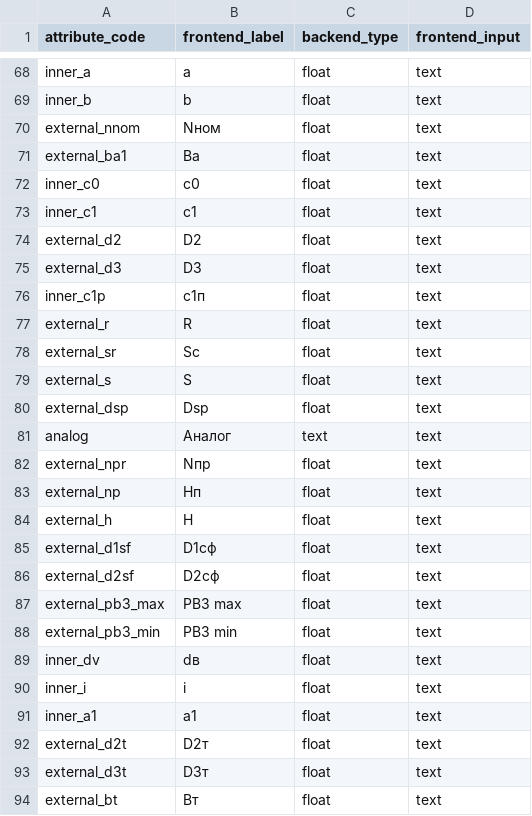
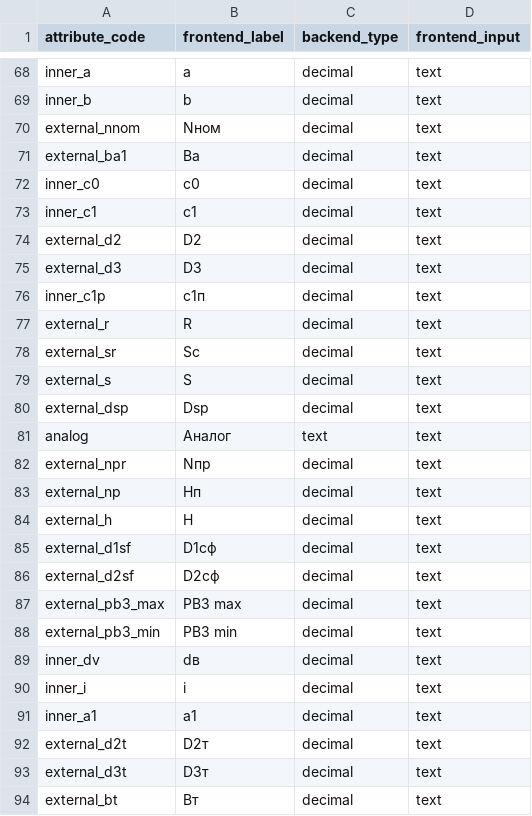
Before and after one commit to LiudaKukharchuk/m2_product_import, a CSV file: test_data/attribute.csv, drawn as a sheet; only a part is shown, gaps mark what is left out; the diff covers the shown part only.

```diff
--- a/test_data/attribute.csv
+++ b/test_data/attribute.csv
@@ -68,27 +68,27 @@ attribute_code,frontend_label,backend_type,frontend_input
-"inner_a","a","float","text"
-"inner_b","b","float","text"
-"external_nnom","Nном","float","text"
-"external_ba1","Ba","float","text"
-"inner_c0","c0","float","text"
-"inner_c1","c1","float","text"
-"external_d2","D2","float","text"
-"external_d3","D3","float","text"
-"inner_c1p","c1п","float","text"
-"external_r","R","float","text"
-"external_sr","Sc","float","text"
-"external_s","S","float","text"
-"external_dsp","Dsp","float","text"
+"inner_a","a","decimal","text"
+"inner_b","b","decimal","text"
+"external_nnom","Nном","decimal","text"
+"external_ba1","Ba","decimal","text"
+"inner_c0","c0","decimal","text"
+"inner_c1","c1","decimal","text"
+"external_d2","D2","decimal","text"
+"external_d3","D3","decimal","text"
+"inner_c1p","c1п","decimal","text"
+"external_r","R","decimal","text"
+"external_sr","Sc","decimal","text"
+"external_s","S","decimal","text"
+"external_dsp","Dsp","decimal","text"
 "analog","Аналог","text","text"
-"external_npr","Nпр","float","text"
-"external_np","Hп","float","text"
-"external_h","H","float","text"
-"external_d1sf","D1сф","float","text"
-"external_d2sf","D2сф","float","text"
-"external_pb3_max","РВЗ max","float","text"
-"external_pb3_min","РВЗ min","float","text"
-"inner_dv","dв","float","text"
-"inner_i","i","float","text"
-"inner_a1","a1","float","text"
-"external_d2t","D2т","float","text"
-"external_d3t","D3т","float","text"
-"external_bt","Bт","float","text"
+"external_npr","Nпр","decimal","text"
+"external_np","Hп","decimal","text"
+"external_h","H","decimal","text"
+"external_d1sf","D1сф","decimal","text"
+"external_d2sf","D2сф","decimal","text"
+"external_pb3_max","РВЗ max","decimal","text"
+"external_pb3_min","РВЗ min","decimal","text"
+"inner_dv","dв","decimal","text"
+"inner_i","i","decimal","text"
+"inner_a1","a1","decimal","text"
+"external_d2t","D2т","decimal","text"
+"external_d3t","D3т","decimal","text"
+"external_bt","Bт","decimal","text"
```
Also changed, not shown: 90 edited cells elsewhere in this file, test_data/product.csv.
